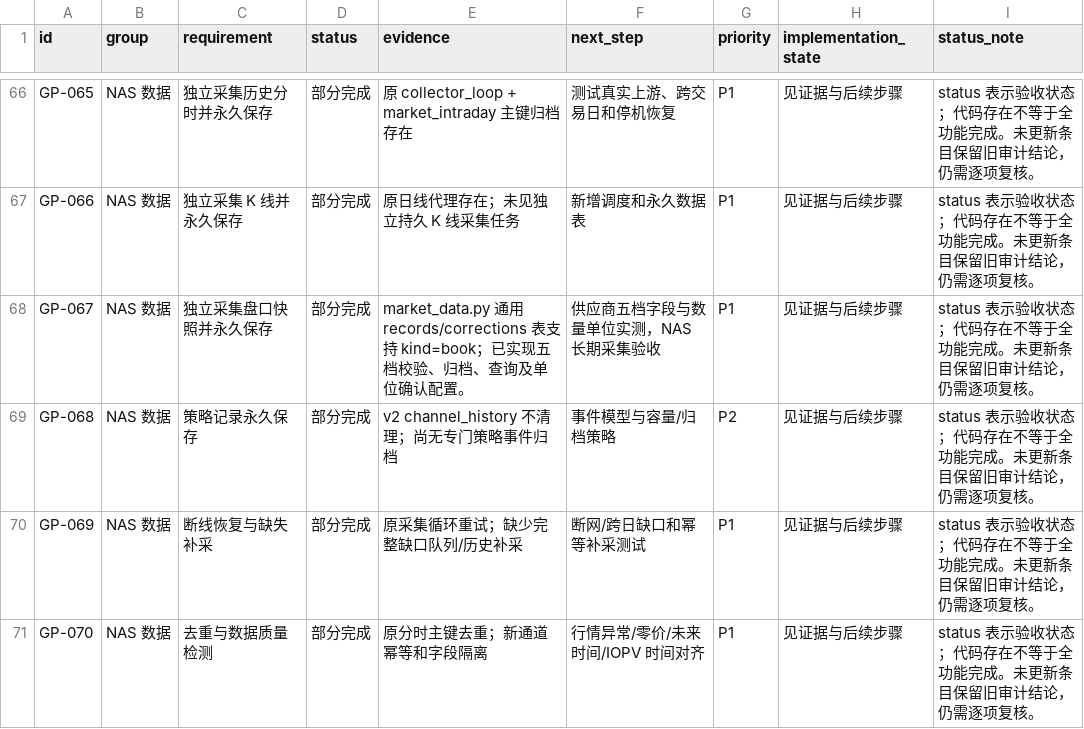
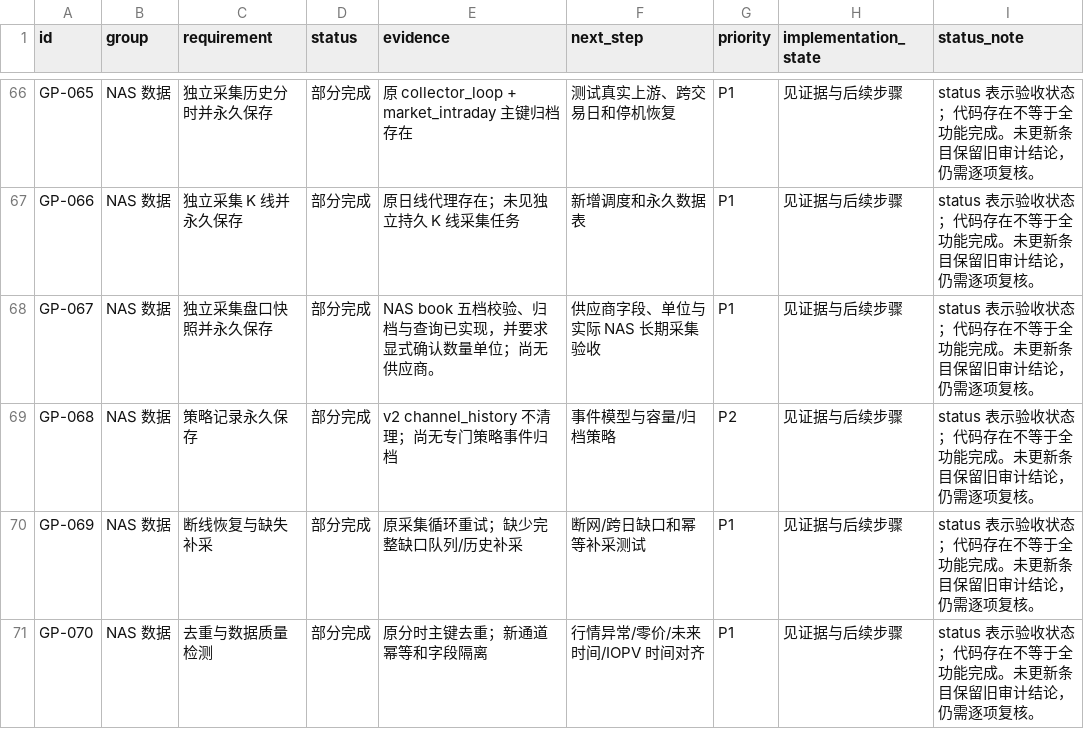
Before and after one commit to ggjj45828/guanpan-pro-native, a CSV file: docs/完整需求矩阵.csv, drawn as a sheet; only a part is shown, gaps mark what is left out; the diff covers the shown part only.

```diff
--- a/docs/完整需求矩阵.csv
+++ b/docs/完整需求矩阵.csv
@@ -67,3 +67,3 @@ GP-065,NAS 数据,独立采集历史分时并永久保存,部分完成,原 colle
 GP-066,NAS 数据,独立采集 K 线并永久保存,部分完成,原日线代理存在；未见独立持久 K 线采集任务,新增调度和永久数据表,P1,见证据与后续步骤,status 表示验收状态；代码存在不等于全功能完成。未更新条目保留旧审计结论，仍需逐项复核。
-GP-067,NAS 数据,独立采集盘口快照并永久保存,部分完成,market_data.py 通用 records/corrections 表支持 kind=book；已实现五档校验、归档、查询及单位确认配置。,供应商五档字段与数量单位实测，NAS 长期采集验收,P1,见证据与后续步骤,status 表示验收状态；代码存在不等于全功能完成。未更新条目保留旧审计结论，仍需逐项复核。
+GP-067,NAS 数据,独立采集盘口快照并永久保存,部分完成,NAS book 五档校验、归档与查询已实现，并要求显式确认数量单位；尚无供应商。,供应商字段、单位与实际 NAS 长期采集验收,P1,见证据与后续步骤,status 表示验收状态；代码存在不等于全功能完成。未更新条目保留旧审计结论，仍需逐项复核。
 GP-068,NAS 数据,策略记录永久保存,部分完成,v2 channel_history 不清理；尚无专门策略事件归档,事件模型与容量/归档策略,P2,见证据与后续步骤,status 表示验收状态；代码存在不等于全功能完成。未更新条目保留旧审计结论，仍需逐项复核。
```
Also changed, not shown: 35 edited cells elsewhere in this file, 13 other files.
